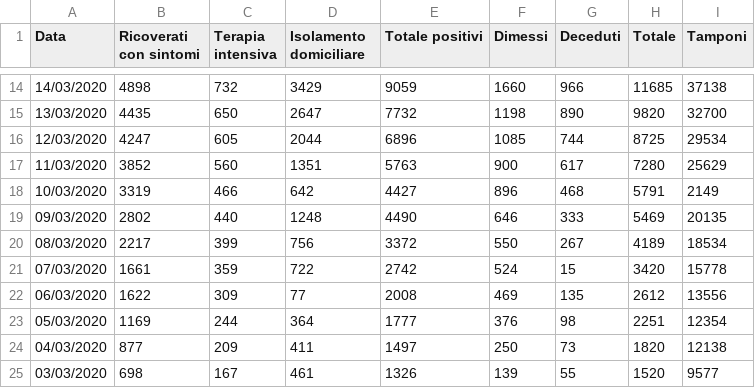
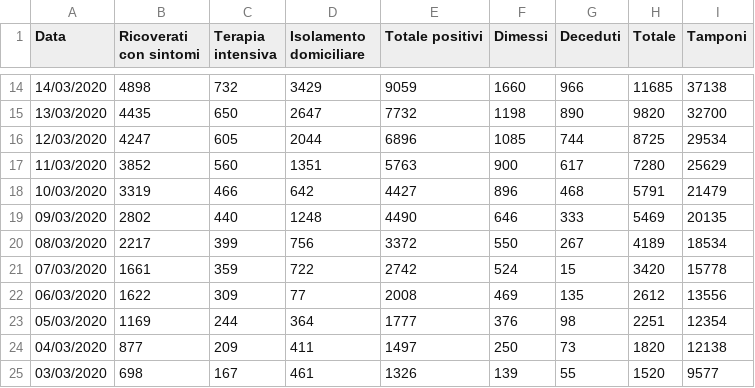
Before and after one commit to p-giovanni/Statistics, a CSV file: data/virus-lombardia.csv, drawn as a sheet; only a part is shown, gaps mark what is left out.

Commit message:
Data bug fix.

```diff
--- a/data/virus-lombardia.csv
+++ b/data/virus-lombardia.csv
@@ -17,3 +17,3 @@ Data,Ricoverati con sintomi,Terapia intensiva,Isolamento domiciliare,Totale posi
 11/03/2020,3852,560,1351,5763,900,617,7280,25629
-10/03/2020,3319,466,642,4427,896,468,5791,2149
+10/03/2020,3319,466,642,4427,896,468,5791,21479
 09/03/2020,2802,440,1248,4490,646,333,5469,20135
```
